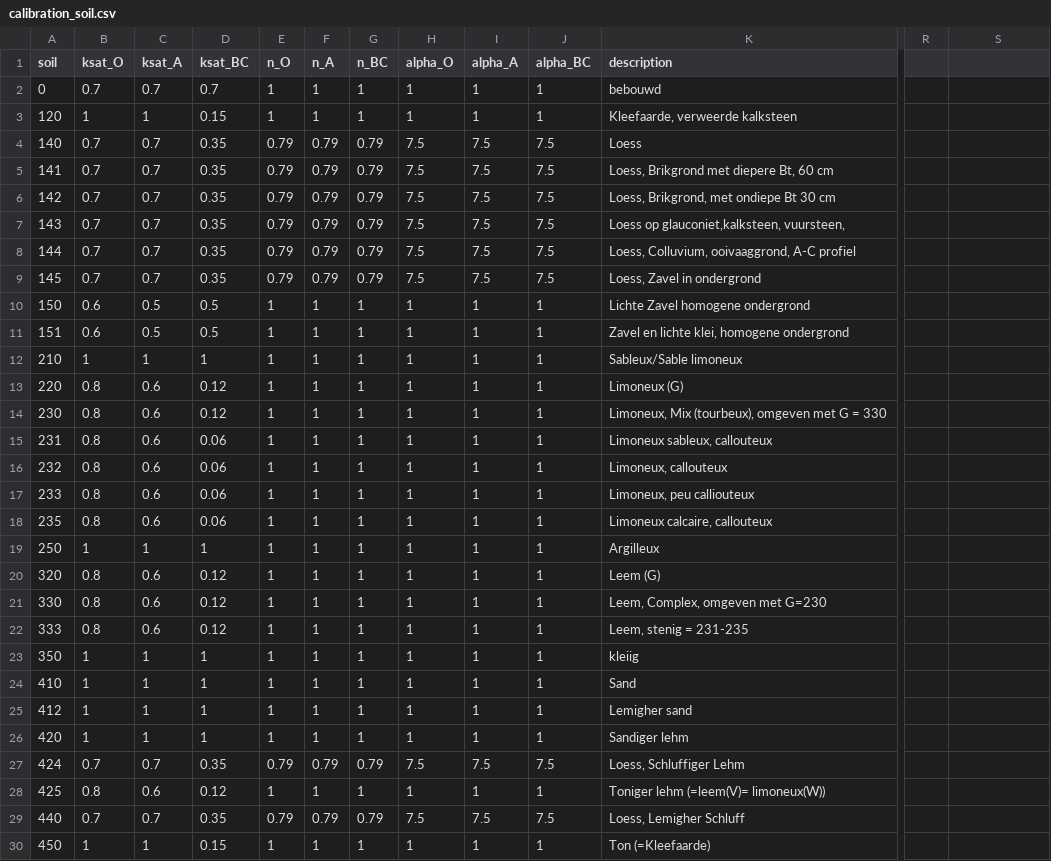
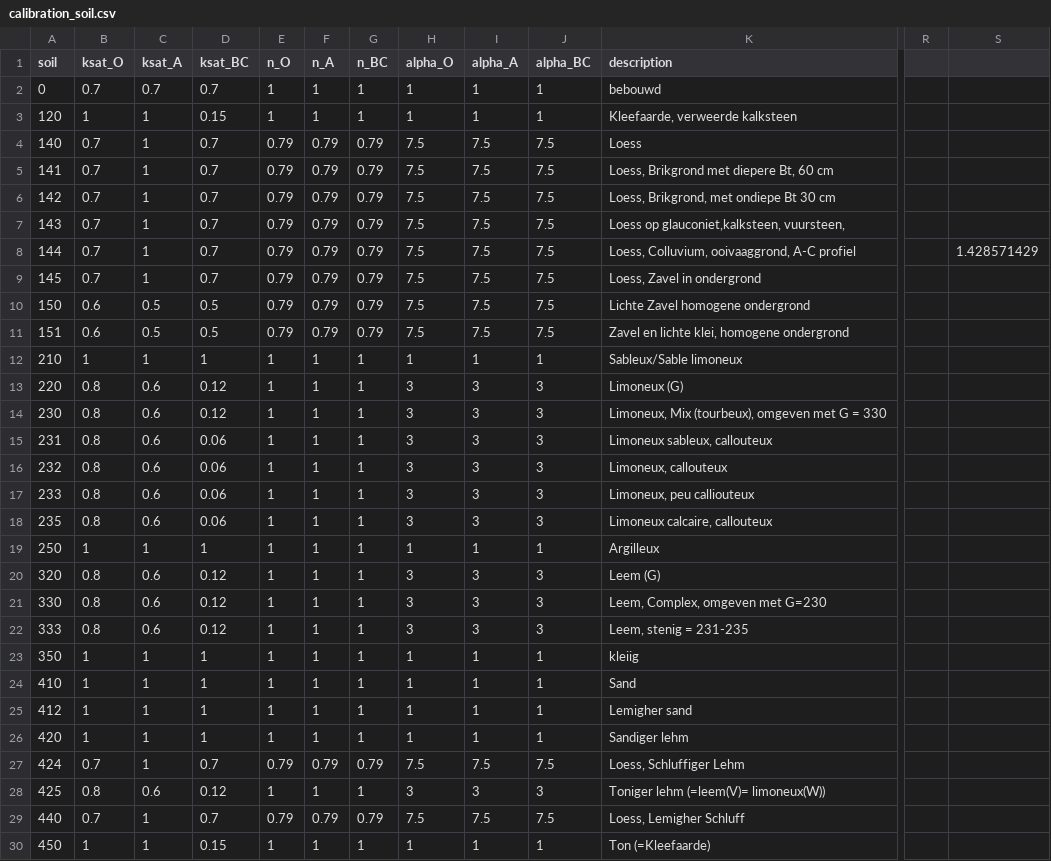
Before and after one commit to mcommelin/Geuldal_NBS_simulations, a CSV file: sources/setup/calibration/calibration_soil.csv, drawn as a sheet; only a part is shown, gaps mark what is left out; the diff names each change by its address in the sheet, - before the commit and + after, or states it on an @@ line.

Commit message:
// new calibration landuse: grass land 0.7 instead of 0.5 soils: changed van genuchten alpha for loams, too low, mulitply by 3 (literature) soil ksat: adaptations texture: all loess is equal, now borders not so clear

```diff
--- a/sources/setup/calibration/calibration_soil.csv
+++ b/sources/setup/calibration/calibration_soil.csv
-C4:C9 (ksat_A): 0.7
+C4:C9 (ksat_A): 1
-D4:D9 (ksat_BC): 0.35
+D4:D9 (ksat_BC): 0.7
-S8: (empty)
+S8: 1.428571429
-E10:E11 (n_O): 1
+E10:E11 (n_O): 0.79
-F10:F11 (n_A): 1
+F10:F11 (n_A): 0.79
-G10:G11 (n_BC): 1
+G10:G11 (n_BC): 0.79
-H10:H11 (alpha_O): 1
+H10:H11 (alpha_O): 7.5
-I10:I11 (alpha_A): 1
+I10:I11 (alpha_A): 7.5
-J10:J11 (alpha_BC): 1
+J10:J11 (alpha_BC): 7.5
-H13:H18 (alpha_O): 1
+H13:H18 (alpha_O): 3
-I13:I18 (alpha_A): 1
+I13:I18 (alpha_A): 3
-J13:J18 (alpha_BC): 1
+J13:J18 (alpha_BC): 3
-H20:H22 (alpha_O): 1
+H20:H22 (alpha_O): 3
-I20:I22 (alpha_A): 1
+I20:I22 (alpha_A): 3
-J20:J22 (alpha_BC): 1
+J20:J22 (alpha_BC): 3
-C27 (ksat_A): 0.7
+C27 (ksat_A): 1
-D27 (ksat_BC): 0.35
+D27 (ksat_BC): 0.7
-H28 (alpha_O): 1
+H28 (alpha_O): 3
-I28 (alpha_A): 1
+I28 (alpha_A): 3
-J28 (alpha_BC): 1
+J28 (alpha_BC): 3
-C29 (ksat_A): 0.7
+C29 (ksat_A): 1
-D29 (ksat_BC): 0.35
+D29 (ksat_BC): 0.7
```
Also changed, not shown: sources/setup/calibration/calibration_landuse.csv, sources/setup/swatre/UBC_texture.csv, 2 other files.
